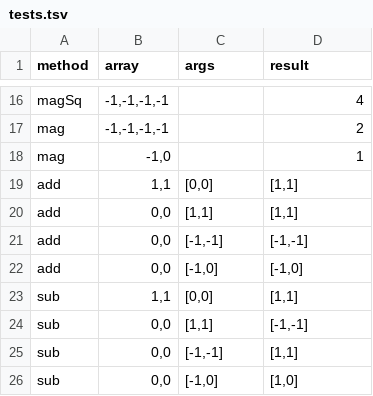
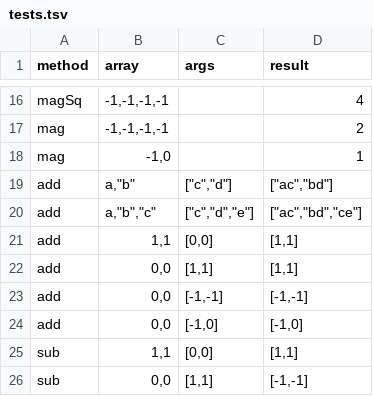
Before and after one commit to jncraton/array.vector.js, a TSV file: tests.tsv, drawn as a sheet; only a part is shown, gaps mark what is left out; the shorter side is filled out with more unchanged rows; the diff names each change by its address in the sheet, - before the commit and + after, or states it on an @@ line.

Commit message:
New string add test

```diff
--- a/tests.tsv
+++ b/tests.tsv
+row 19: add | a,"b" | ["c","d"] | ["ac","bd"]
+row 20: add | a,"b","c" | ["c","d","e"] | ["ac","bd","ce"]
```
